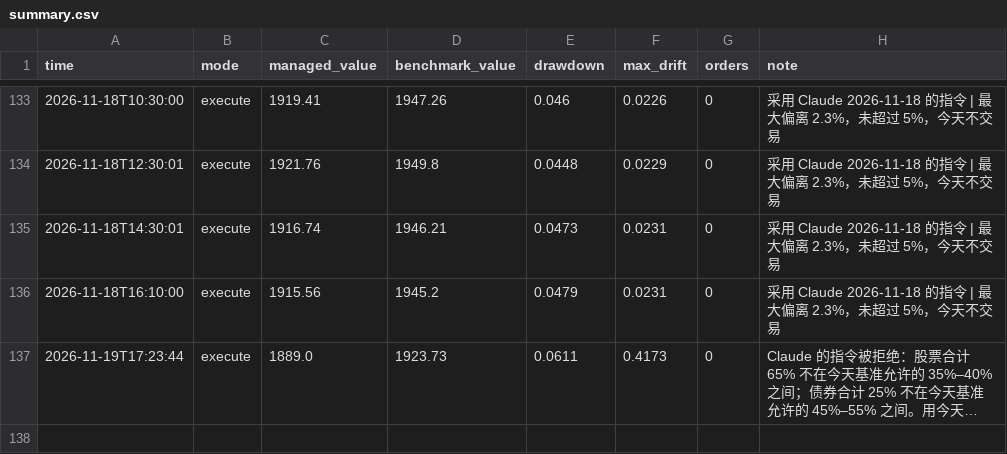
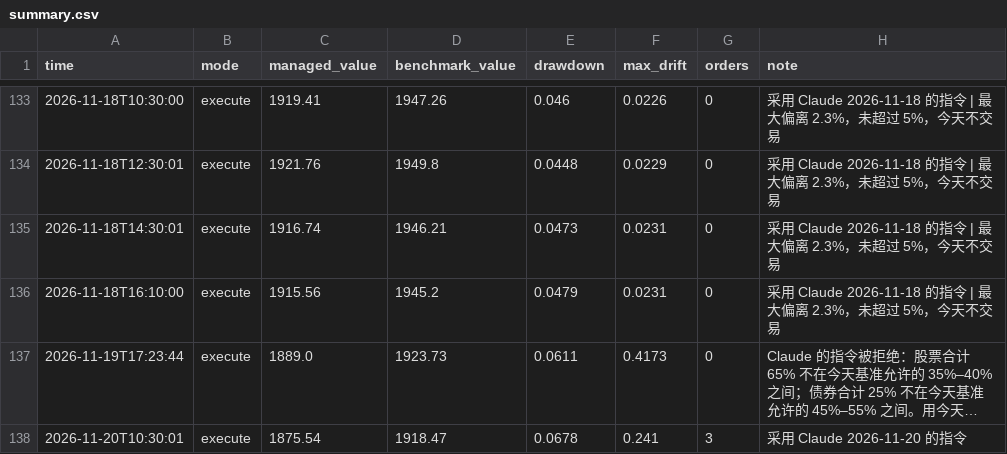
Before and after one commit to Mitchell0402/moomoo, a CSV file: logs/summary.csv, drawn as a sheet; only a part is shown, gaps mark what is left out; long unchanged cells end in …; the diff names each change by its address in the sheet, - before the commit and + after, or states it on an @@ line.

```diff
--- a/logs/summary.csv
+++ b/logs/summary.csv
+row 138: 2026-11-20T10:30:01 | execute | 1875.54 | 1918.47 | 0.0678 | 0.241 | 3 | 采用 Claude 2026-11-20 的指令
```
Also changed, not shown: logs/strategies.csv, 3 other files.
